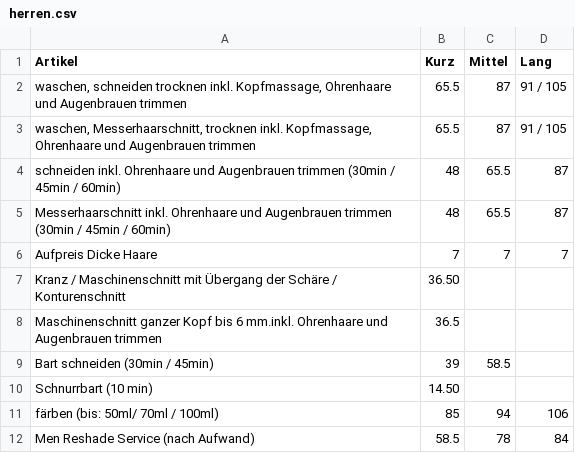
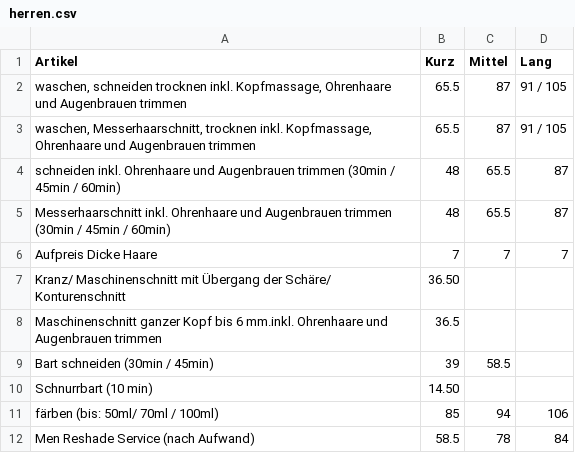
Before and after one commit to Sonjas-Haarstyle/www.sonjas-haarstyle.ch, a CSV file: data/csv/herren.csv, drawn as a sheet.

Commit message:
Update herren.csv

```diff
--- a/data/csv/herren.csv
+++ b/data/csv/herren.csv
@@ -6,3 +6,3 @@ Messerhaarschnitt inkl. Ohrenhaare und Augenbrauen trimmen (30min / 45min / 60mi
 Aufpreis Dicke Haare ,7,7,7
-Kranz	/ Maschinenschnitt mit Übergang der Schäre / Konturenschnitt,36.50
+Kranz/ Maschinenschnitt mit Übergang der Schäre/ Konturenschnitt,36.50
 "Maschinenschnitt ganzer Kopf bis 6 mm.inkl. Ohrenhaare und Augenbrauen trimmen",36.5
```
